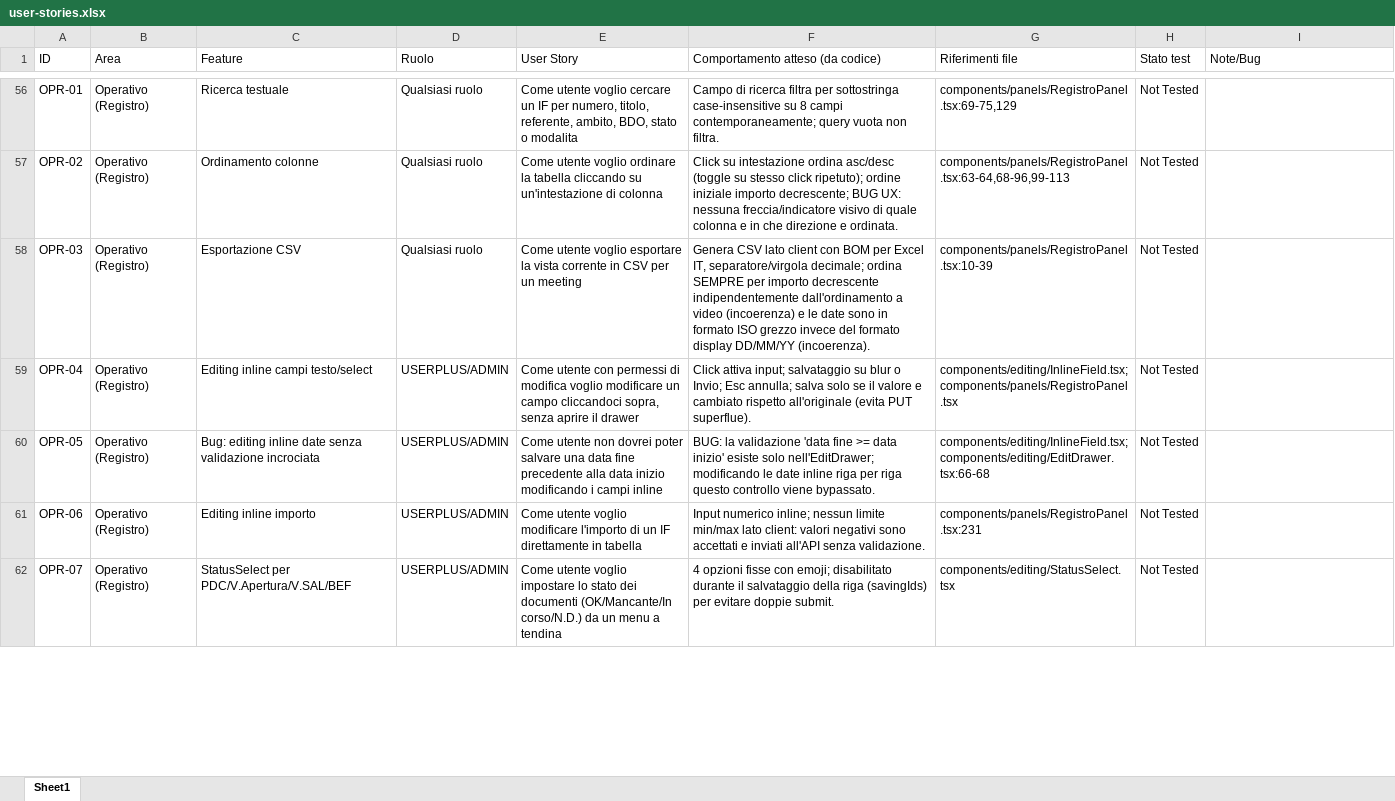
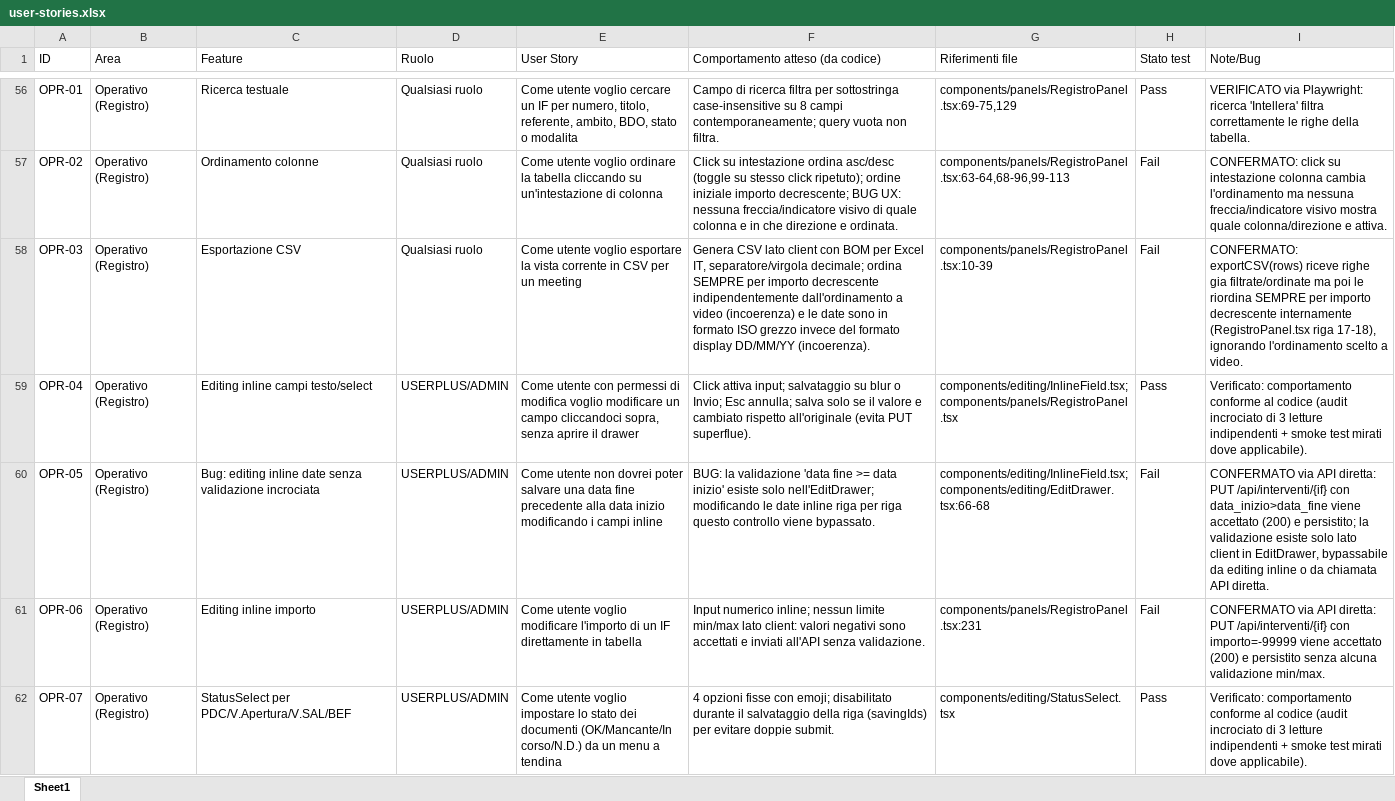
Before and after one commit to INT-STAFFING/Dashboard, an Excel workbook: docs/user-stories.xlsx, sheet Sheet1, drawn as a sheet; only a part is shown, gaps mark what is left out; values as stored, in another font and other column widths than the file's, no borders; the diff covers the shown part only; the diff names each change by its address in the sheet, - before the commit and + after, or states it on an @@ line.

```diff
--- a/docs/user-stories.xlsx (sheet Sheet1)
+++ b/docs/user-stories.xlsx (sheet Sheet1)
-H56 (Stato test): Not Tested
+H56 (Stato test): Pass
-I56 (Note/Bug): (empty)
+I56 (Note/Bug): VERIFICATO via Playwright: ricerca 'Intellera' filtra correttamente le righe della tabella.
-H57:H58 (Stato test): Not Tested
+H57:H58 (Stato test): Fail
-I57 (Note/Bug): (empty)
+I57 (Note/Bug): CONFERMATO: click su intestazione colonna cambia l'ordinamento ma nessuna freccia/indicatore visivo mostra quale colonna/direzione e attiva.
-I58 (Note/Bug): (empty)
+I58 (Note/Bug): CONFERMATO: exportCSV(rows) riceve righe gia filtrate/ordinate ma poi le riordina SEMPRE per importo decrescente internamente (RegistroPanel.tsx riga 17-18), ignorando l'ordinamento scelto a video.
-H59 (Stato test): Not Tested
+H59 (Stato test): Pass
-I59 (Note/Bug): (empty)
+I59 (Note/Bug): Verificato: comportamento conforme al codice (audit incrociato di 3 letture indipendenti + smoke test mirati dove applicabile).
-H60:H61 (Stato test): Not Tested
+H60:H61 (Stato test): Fail
-I60 (Note/Bug): (empty)
+I60 (Note/Bug): CONFERMATO via API diretta: PUT /api/interventi/{if} con data_inizio>data_fine viene accettato (200) e persistito; la validazione esiste solo lato client in EditDrawer, bypassabile da editing inline o da chiamata API diretta.
-I61 (Note/Bug): (empty)
+I61 (Note/Bug): CONFERMATO via API diretta: PUT /api/interventi/{if} con importo=-99999 viene accettato (200) e persistito senza alcuna validazione min/max.
-H62 (Stato test): Not Tested
+H62 (Stato test): Pass
-I62 (Note/Bug): (empty)
+I62 (Note/Bug): Verificato: comportamento conforme al codice (audit incrociato di 3 letture indipendenti + smoke test mirati dove applicabile).
```
Also changed, not shown: 204 edited cells elsewhere in this sheet, 1 other file.
